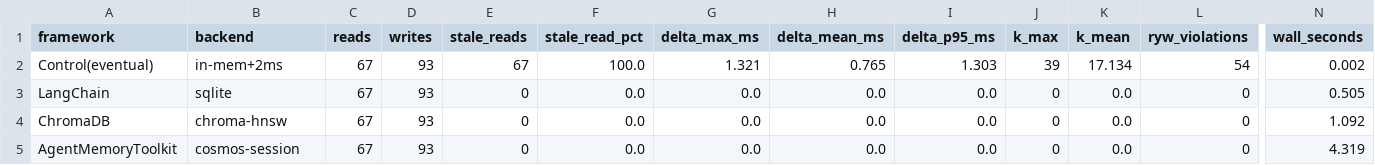
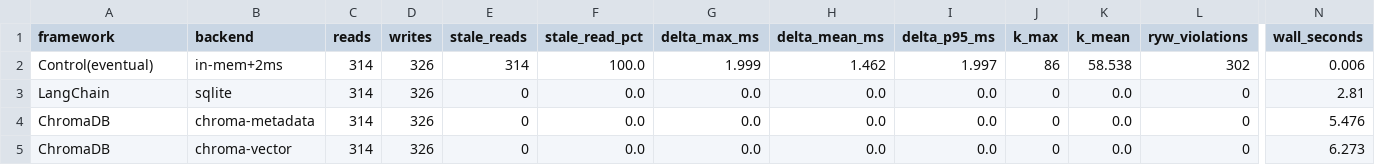
Before and after one commit to AzureCosmosDB/AgentMemoryToolkit, a CSV file: benchmarks/results/real_comparison_sample.csv, drawn as a sheet; only a part is shown, gaps mark what is left out; the diff names each change by its address in the sheet, - before the commit and + after, or states it on an @@ line.

Commit message:
feat: Cosmos level sweep + ChromaDB vector-read mode; document single-region staleness physics

```diff
--- a/benchmarks/results/real_comparison_sample.csv
+++ b/benchmarks/results/real_comparison_sample.csv
-C2:C5 (reads): 67
+C2:C5 (reads): 314
-D2:D5 (writes): 93
+D2:D5 (writes): 326
-E2 (stale_reads): 67
+E2 (stale_reads): 314
-G2 (delta_max_ms): 1.321
+G2 (delta_max_ms): 1.999
-H2 (delta_mean_ms): 0.765
+H2 (delta_mean_ms): 1.462
-I2 (delta_p95_ms): 1.303
+I2 (delta_p95_ms): 1.997
-J2 (k_max): 39
+J2 (k_max): 86
-K2 (k_mean): 17.134
+K2 (k_mean): 58.538
-L2 (ryw_violations): 54
+L2 (ryw_violations): 302
-N2 (wall_seconds): 0.002
+N2 (wall_seconds): 0.006
-N3 (wall_seconds): 0.505
+N3 (wall_seconds): 2.81
-B4 (backend): chroma-hnsw
+B4 (backend): chroma-metadata
-N4 (wall_seconds): 1.092
+N4 (wall_seconds): 5.476
-A5 (framework): AgentMemoryToolkit
+A5 (framework): ChromaDB
-B5 (backend): cosmos-session
+B5 (backend): chroma-vector
-N5 (wall_seconds): 4.319
+N5 (wall_seconds): 6.273
```
Also changed, not shown: 4 other files.
